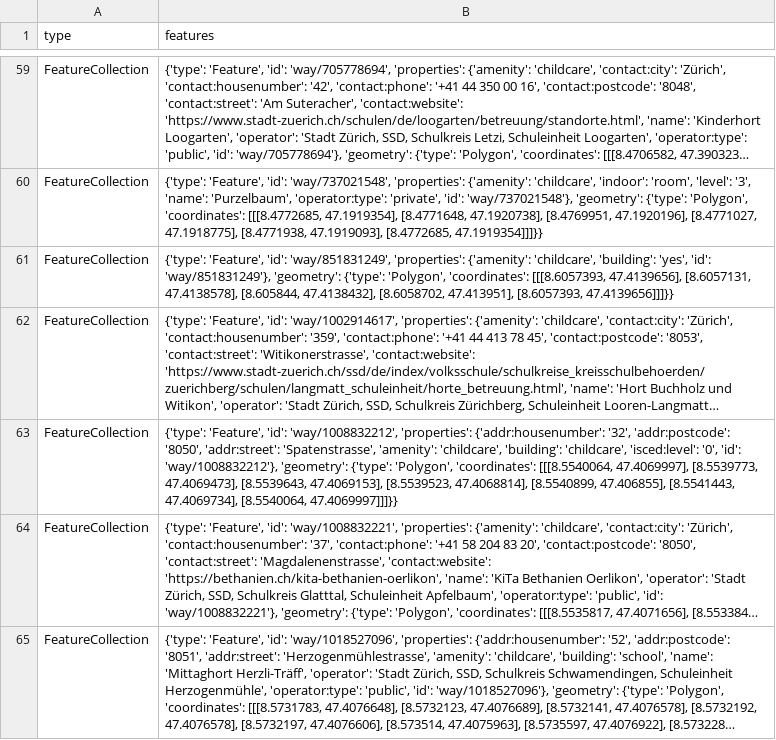
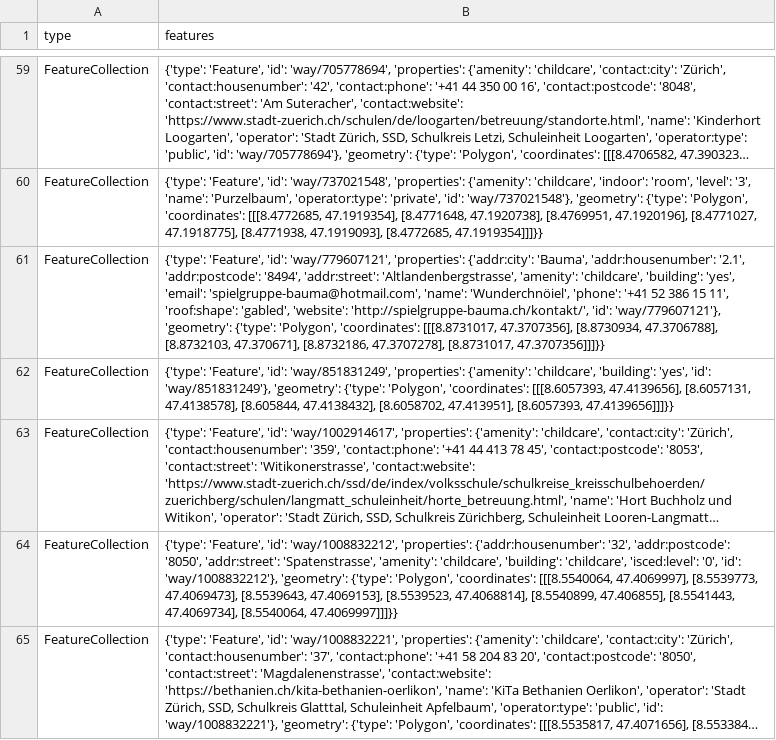
Before and after one commit to chnuessli/elz-data, a CSV file: data/csv/childcare/childcare_dispo_srz.csv, drawn as a sheet; only a part is shown, gaps mark what is left out; the shorter side is filled out with more unchanged rows; long unchanged cells end in …; the diff names each change by its address in the sheet, - before the commit and + after, or states it on an @@ line.

```diff
--- a/data/csv/childcare/childcare_dispo_srz.csv
+++ b/data/csv/childcare/childcare_dispo_srz.csv
+row 61: FeatureCollection | {'type': 'Feature', 'id': 'way/779607121', 'properties': {'addr:city': 'Bauma', 'addr:housenumber': '2.1', 'addr:postcode': '8494', 'addr:street': 'Altlandenbergstrasse', 'amenity': 'childcare', 'building': 'yes', 'email': 'spielgruppe-bauma@hotmail.com', 'name': 'Wunderchnöiel', 'phone': '+41 52 386 15 11', 'roof:shape': 'gabled', 'website': 'http://spielgruppe-bauma.ch/kontakt/', 'id': 'way/779607121'}, 'geometry': {'type': 'Polygon', 'coordinates': [[[8.8731017, 47.3707356], [8.8730934, 47.3706788], [8.8732103, 47.370671], [8.8732186, 47.3707278], [8.8731017, 47.3707356]]]}}
```
Also changed, not shown: data/csv/access/gates/gates_dispo_srz.csv, data/csv/access/gates/gates_kt_sh.csv, 4 other files.
